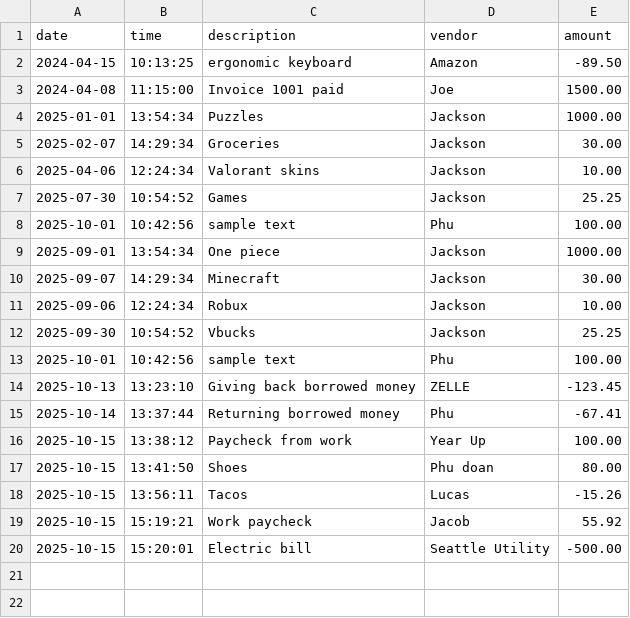
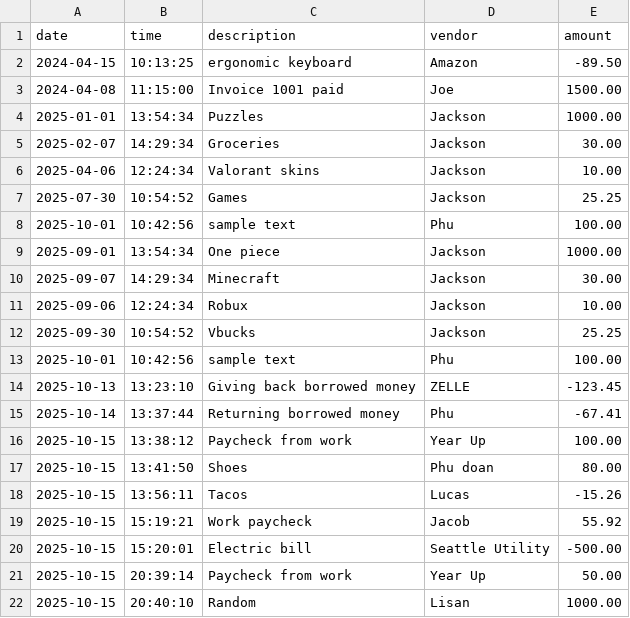
Before and after one commit to JenverF/Accounting-Ledger-Application, a CSV file: files/transactions.csv, drawn as a sheet; the diff names each change by its address in the sheet, - before the commit and + after, or states it on an @@ line.

```diff
--- a/files/transactions.csv
+++ b/files/transactions.csv
+row 21: 2025-10-15 | 20:39:14 | Paycheck from work | Year Up | 50.00
+row 22: 2025-10-15 | 20:40:10 | Random | Lisan | 1000.00
```
Also changed, not shown: 2 other files.
